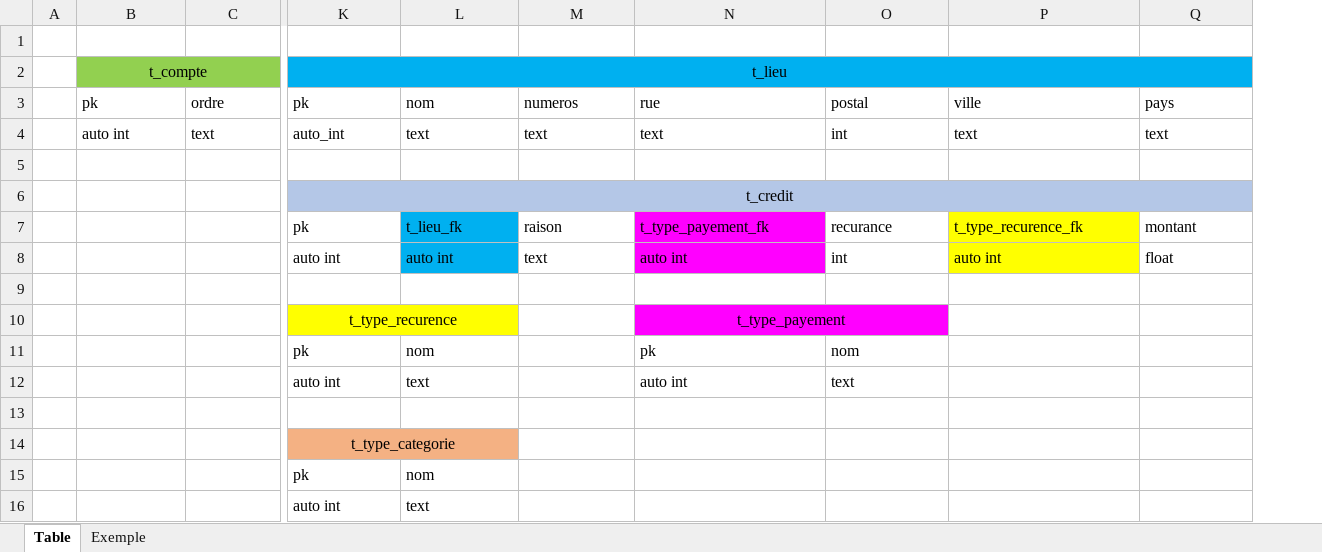
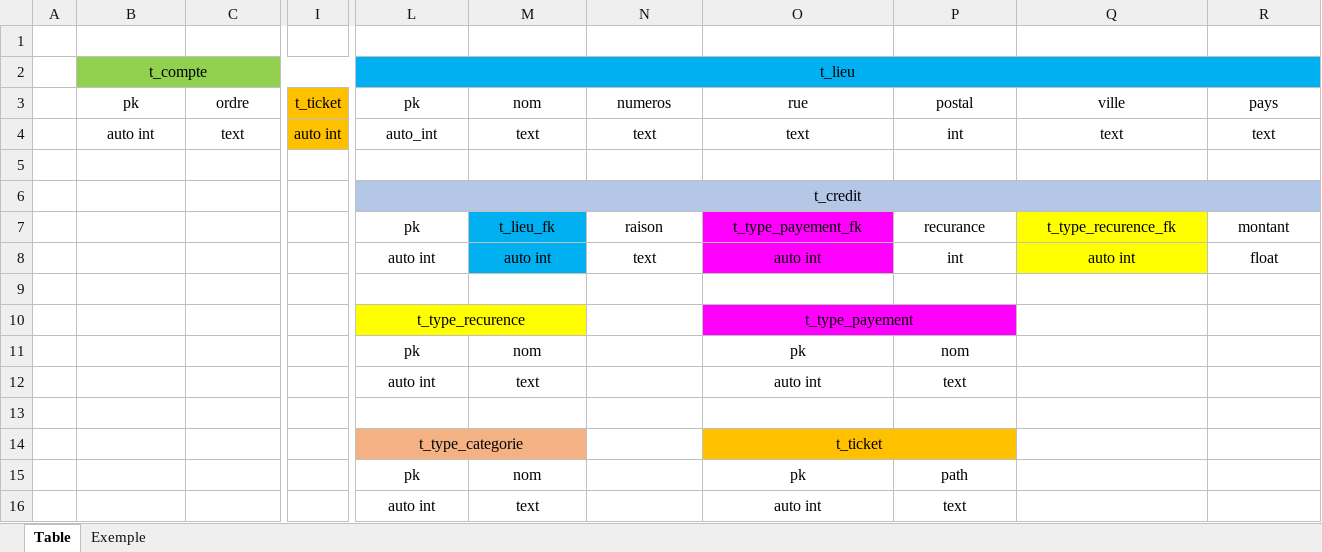
Before and after one commit to TheR7angelo/Myexpenses, an Excel workbook: table.xlsx, sheet Table, drawn as a sheet; only a part is shown, gaps mark what is left out; values as stored, in another font and other column widths than the file's, no borders; addresses are those after the commit; the diff covers the shown part only; the diff names each change by its address in the sheet, - before the commit and + after, or states it on an @@ line.

Commit message:
up

```diff
--- a/table.xlsx (sheet Table)
+++ b/table.xlsx (sheet Table)
+column I, rows 3-4: t_ticket | auto int
-B3:C4 alignment: left
+B3:C4 alignment: center
-L3:R4 alignment: left
+L3:R4 alignment: center
-L7:R8 alignment: left
+L7:R8 alignment: center
-L11:M12 alignment: left
+L11:M12 alignment: center
-O11:P12 alignment: left
+O11:P12 alignment: center
-O14: (empty)
+O14: t_ticket
-O14:P14 fill: none
+O14:P14 fill: #FFC000
+O14:P14 merged
-L15:M16 alignment: left
+L15:M16 alignment: center
-O15: (empty)
+O15: pk
-P15: (empty)
+P15: path
-O16: (empty)
+O16: auto int
-P16: (empty)
+P16: text
```
Also changed, not shown: cell formats elsewhere in this sheet, sheet Exemple.
